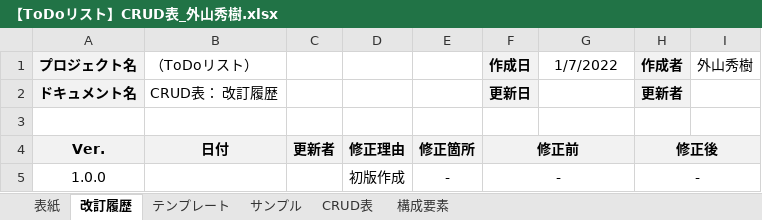
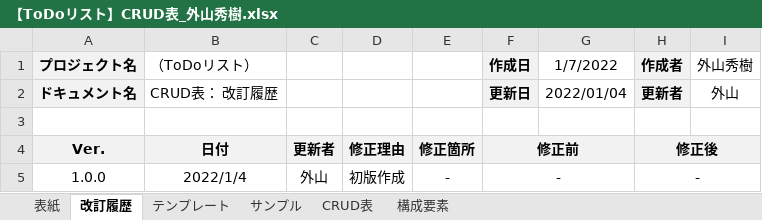
Before and after one commit to ToyamaHideki/laravel_Todo, an Excel workbook: doc/【ToDoリスト】CRUD表_外山秀樹.xlsx, sheet 改訂履歴, drawn as a sheet; values as stored, in another font and other column widths than the file's, no borders; charts and pictures not drawn; the diff names each change by its address in the sheet, - before the commit and + after, or states it on an @@ line.

```diff
--- a/doc/【ToDoリスト】CRUD表_外山秀樹.xlsx (sheet 改訂履歴)
+++ b/doc/【ToDoリスト】CRUD表_外山秀樹.xlsx (sheet 改訂履歴)
-G2 (1/7/2022): (empty)
+G2 (1/7/2022): 2022/01/04
-I2 (外山秀樹): (empty)
+I2 (外山秀樹): 外山
-B5 (（ToDoリスト）): (empty)
+B5 (（ToDoリスト）): 2022/1/4
-C5: (empty)
+C5: 外山
```
Also changed, not shown: sheet CRUD表, charts or pictures, doc/【ToDoリスト】ER図_外山秀樹.xlsx, doc/スケジュール.xlsx, 6 other files.
